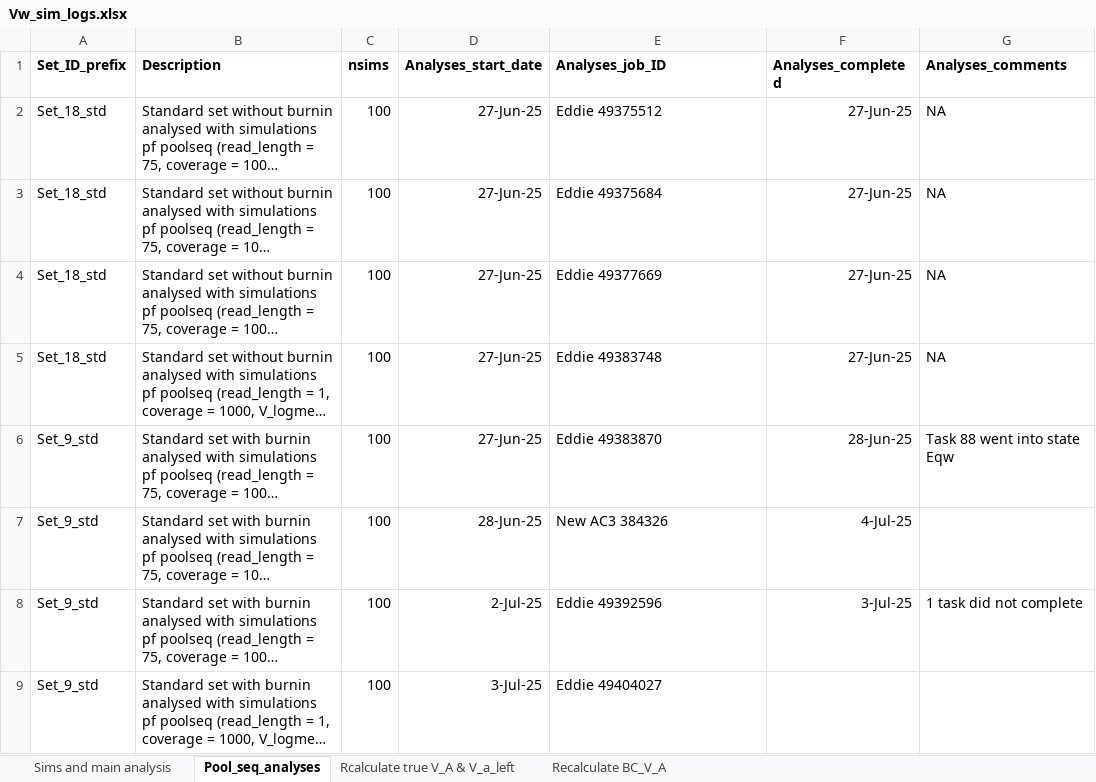
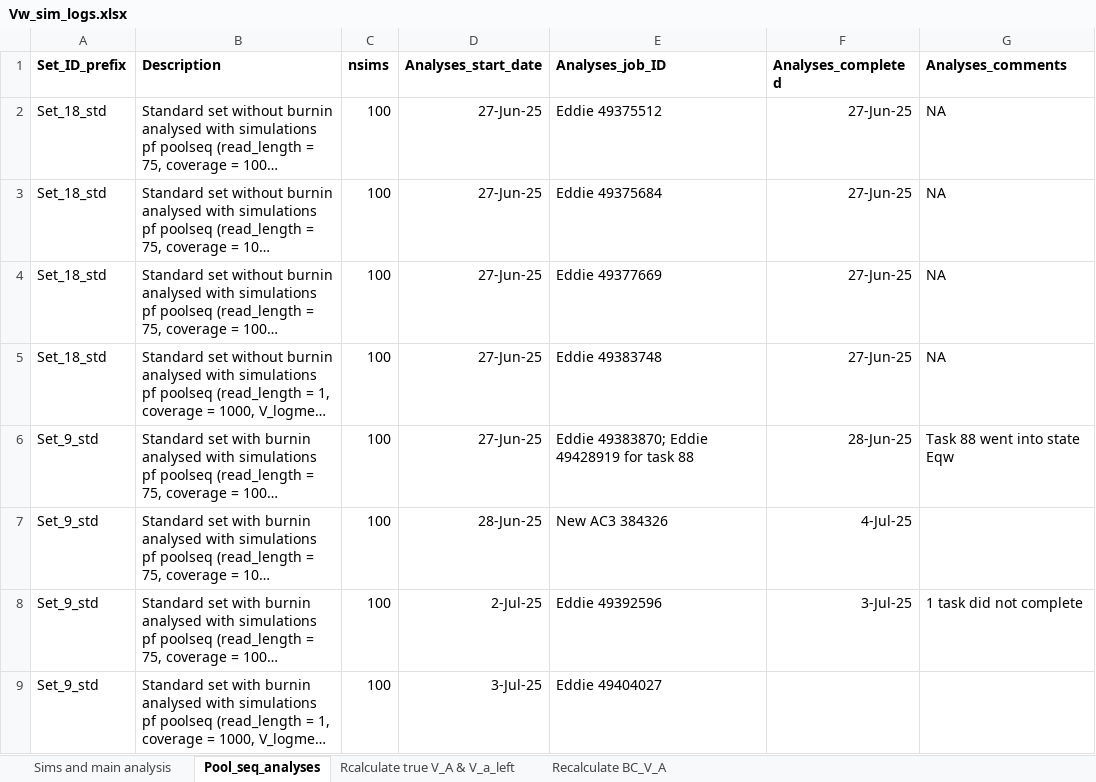
Before and after one commit to manas-ga/Va_simulations, an Excel workbook: 3_logs/Vw_sim_logs.xlsx, sheet Pool_seq_analyses, drawn as a sheet; long unchanged cells end in …; values as stored, in another font and other column widths than the file's, no borders; the diff names each change by its address in the sheet, - before the commit and + after, or states it on an @@ line.

```diff
--- a/3_logs/Vw_sim_logs.xlsx (sheet Pool_seq_analyses)
+++ b/3_logs/Vw_sim_logs.xlsx (sheet Pool_seq_analyses)
-E6 (Analyses_job_ID): Eddie 49383870
+E6 (Analyses_job_ID): Eddie 49383870; Eddie 49428919 for task 88
```
Also changed, not shown: sheet Sims and main analysis, 4 other files.
